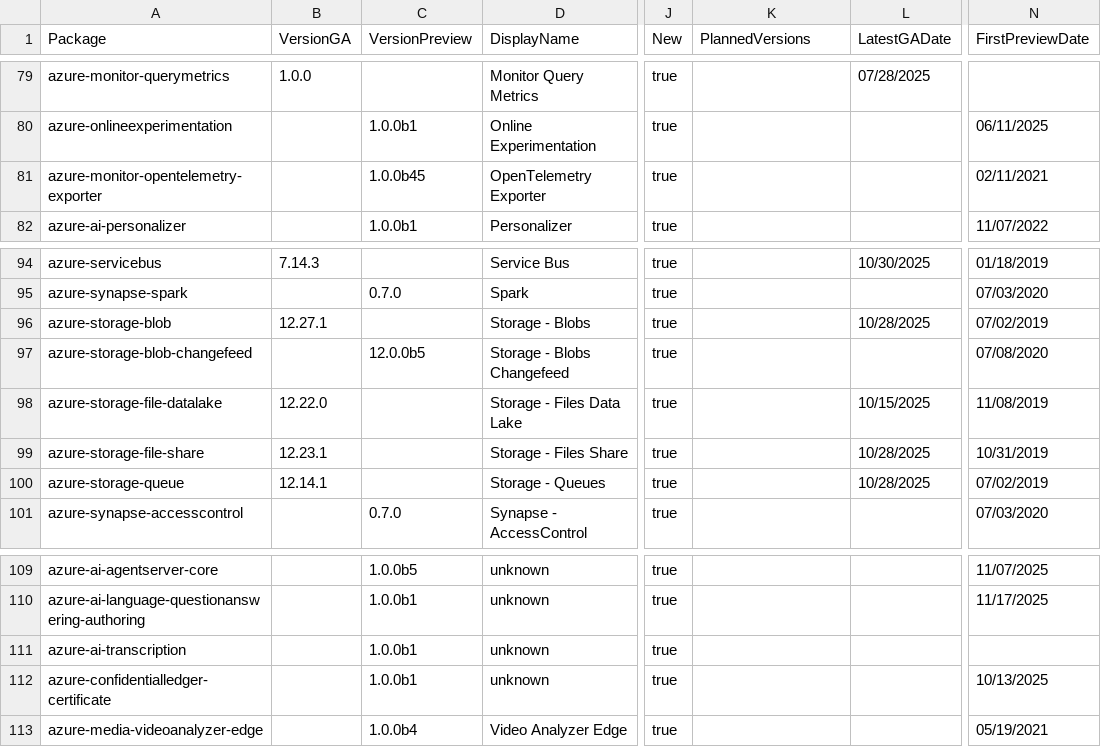
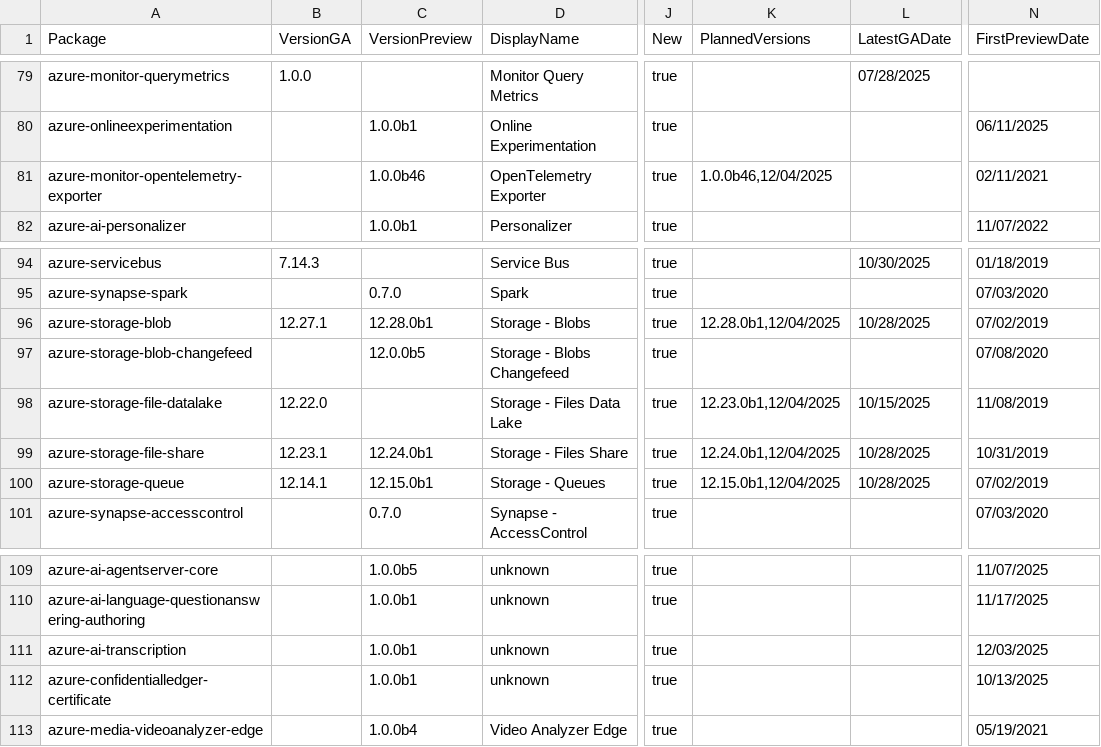
Before and after one commit to Azure/azure-sdk, a CSV file: _data/releases/latest/python-packages.csv, drawn as a sheet; only a part is shown, gaps mark what is left out; the diff names each change by its address in the sheet, - before the commit and + after, or states it on an @@ line.

Commit message:
Update package index with latest published versions (#9450)

```diff
--- a/_data/releases/latest/python-packages.csv
+++ b/_data/releases/latest/python-packages.csv
-C81 (VersionPreview): 1.0.0b45
+C81 (VersionPreview): 1.0.0b46
-K81 (PlannedVersions): (empty)
+K81 (PlannedVersions): 1.0.0b46,12/04/2025
-C96 (VersionPreview): (empty)
+C96 (VersionPreview): 12.28.0b1
-K96 (PlannedVersions): (empty)
+K96 (PlannedVersions): 12.28.0b1,12/04/2025
-K98 (PlannedVersions): (empty)
+K98 (PlannedVersions): 12.23.0b1,12/04/2025
-C99 (VersionPreview): (empty)
+C99 (VersionPreview): 12.24.0b1
-K99 (PlannedVersions): (empty)
+K99 (PlannedVersions): 12.24.0b1,12/04/2025
-C100 (VersionPreview): (empty)
+C100 (VersionPreview): 12.15.0b1
-K100 (PlannedVersions): (empty)
+K100 (PlannedVersions): 12.15.0b1,12/04/2025
-N111 (FirstPreviewDate): (empty)
+N111 (FirstPreviewDate): 12/03/2025
```
Also changed, not shown: _data/releases/latest/dotnet-packages.csv.
